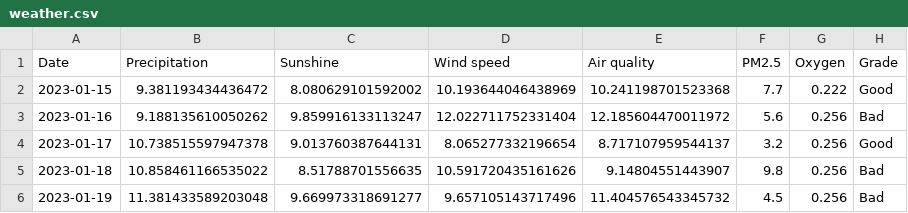
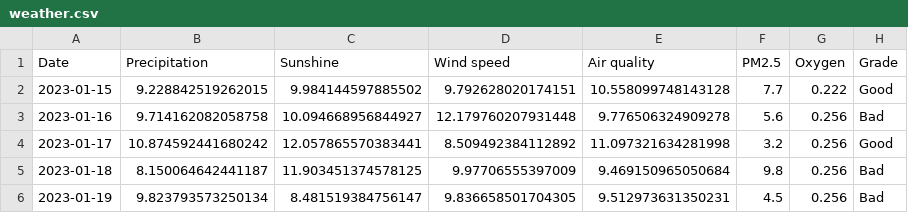
Before and after one commit to ufidon/ml, a CSV file: mod1/weather.csv, drawn as a sheet.

```diff
--- a/mod1/weather.csv
+++ b/mod1/weather.csv
@@ -1,6 +1,6 @@
 Date,Precipitation,Sunshine,Wind speed,Air quality,PM2.5,Oxygen,Grade
-2023-01-15,9.381193434436472,8.080629101592002,10.193644046438969,10.241198701523368,7.7,0.222,Good
-2023-01-16,9.188135610050262,9.859916133113247,12.022711752331404,12.185604470011972,5.6,0.256,Bad
-2023-01-17,10.738515597947378,9.013760387644131,8.065277332196654,8.717107959544137,3.2,0.256,Good
-2023-01-18,10.858461166535022,8.51788701556635,10.591720435161626,9.14804551443907,9.8,0.256,Bad
-2023-01-19,11.381433589203048,9.669973318691277,9.657105143717496,11.404576543345732,4.5,0.256,Bad
+2023-01-15,9.228842519262015,9.984144597885502,9.792628020174151,10.558099748143128,7.7,0.222,Good
+2023-01-16,9.714162082058758,10.094668956844927,12.179760207931448,9.776506324909278,5.6,0.256,Bad
+2023-01-17,10.874592441680242,12.057865570383441,8.509492384112892,11.097321634281998,3.2,0.256,Good
+2023-01-18,8.150064642441187,11.903451374578125,9.97706555397009,9.469150965050684,9.8,0.256,Bad
+2023-01-19,9.823793573250134,8.481519384756147,9.836658501704305,9.512973631350231,4.5,0.256,Bad
```
Also changed, not shown: 2 other files.
